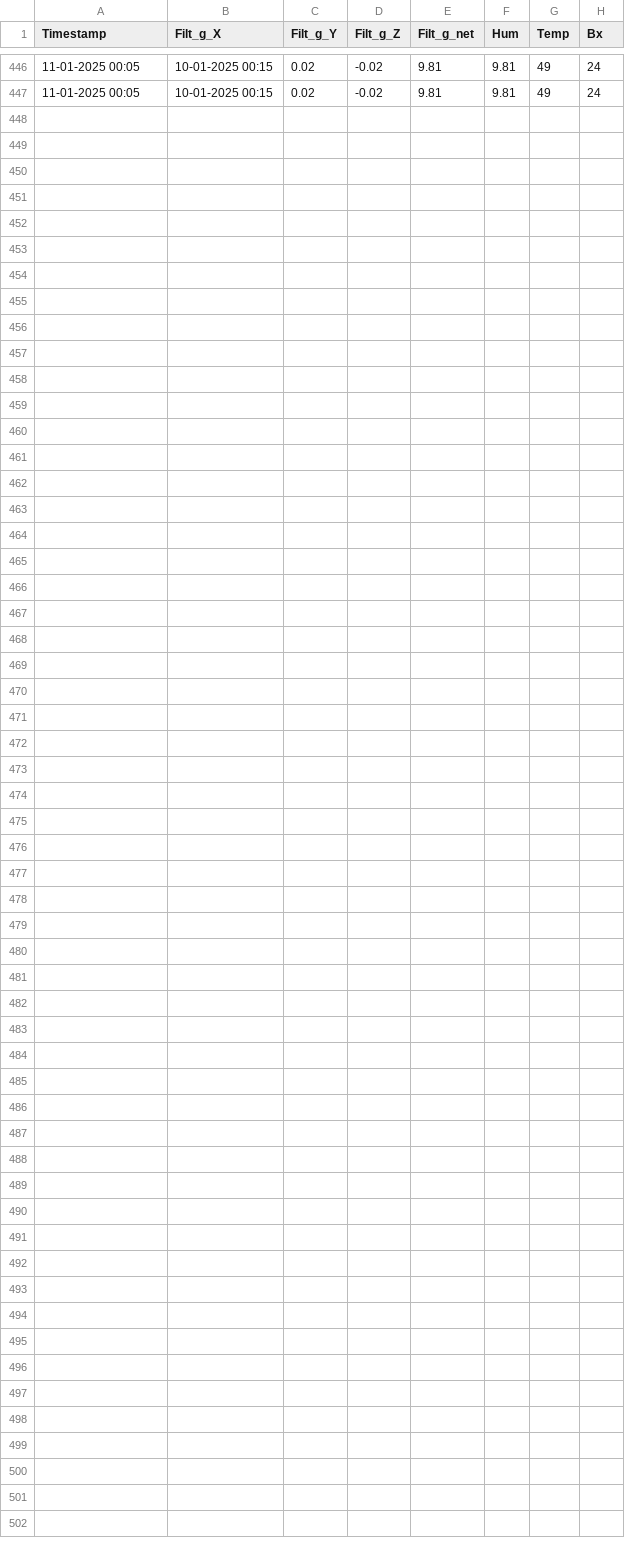
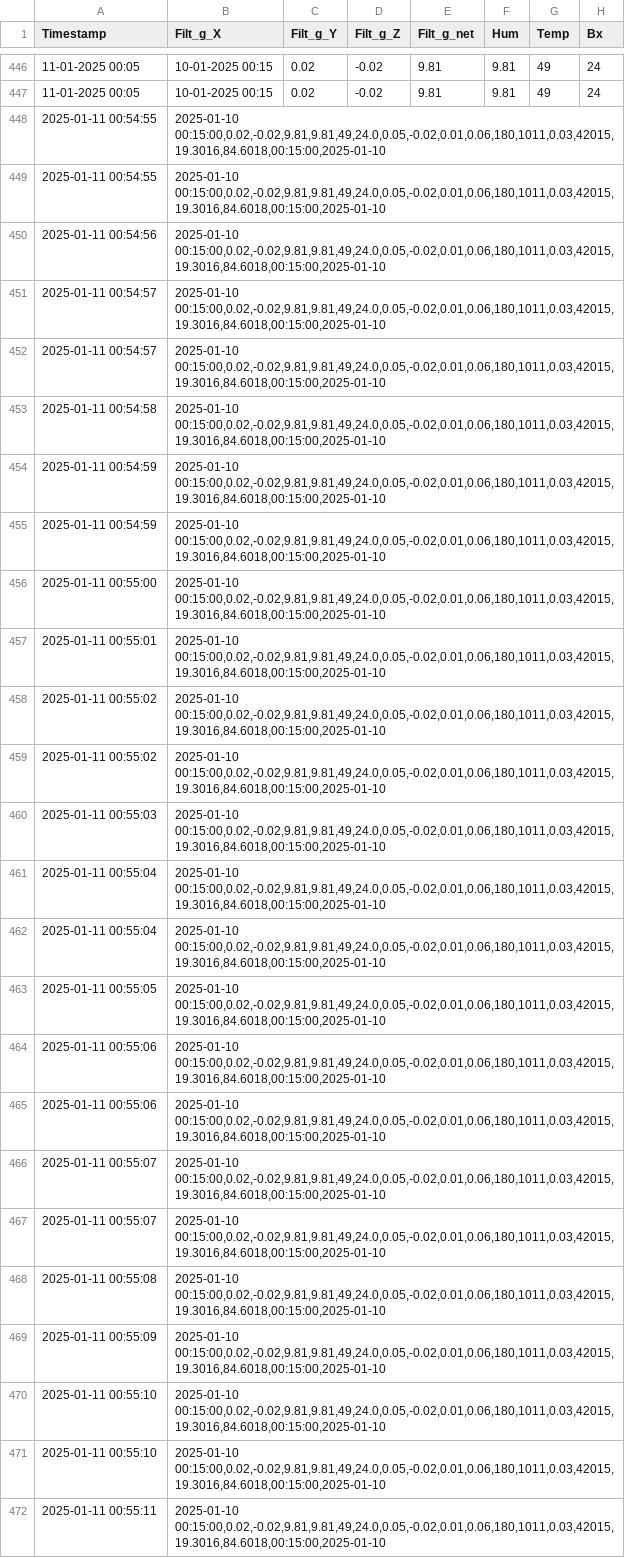
Before and after one commit to Vedansh7-7/CubeSat, a CSV file: File.csv, drawn as a sheet; only a part is shown, gaps mark what is left out; rows hold the shown columns only; the diff names each change by its address in the sheet, - before the commit and + after, or states it on an @@ line.

```diff
--- a/File.csv
+++ b/File.csv
+row 448: 2025-01-11 00:54:55 | 2025-01-10 00:15:00,0.02,-0.02,9.81,9.81,49,24.0,0.05,-0.02,0.01,0.06,180,1011,0.03,42015,19.3016,84.6018,00:15:00,2025-01-10
+row 449: 2025-01-11 00:54:55 | 2025-01-10 00:15:00,0.02,-0.02,9.81,9.81,49,24.0,0.05,-0.02,0.01,0.06,180,1011,0.03,42015,19.3016,84.6018,00:15:00,2025-01-10
+row 450: 2025-01-11 00:54:56 | 2025-01-10 00:15:00,0.02,-0.02,9.81,9.81,49,24.0,0.05,-0.02,0.01,0.06,180,1011,0.03,42015,19.3016,84.6018,00:15:00,2025-01-10
+row 451: 2025-01-11 00:54:57 | 2025-01-10 00:15:00,0.02,-0.02,9.81,9.81,49,24.0,0.05,-0.02,0.01,0.06,180,1011,0.03,42015,19.3016,84.6018,00:15:00,2025-01-10
+row 452: 2025-01-11 00:54:57 | 2025-01-10 00:15:00,0.02,-0.02,9.81,9.81,49,24.0,0.05,-0.02,0.01,0.06,180,1011,0.03,42015,19.3016,84.6018,00:15:00,2025-01-10
+row 453: 2025-01-11 00:54:58 | 2025-01-10 00:15:00,0.02,-0.02,9.81,9.81,49,24.0,0.05,-0.02,0.01,0.06,180,1011,0.03,42015,19.3016,84.6018,00:15:00,2025-01-10
+row 454: 2025-01-11 00:54:59 | 2025-01-10 00:15:00,0.02,-0.02,9.81,9.81,49,24.0,0.05,-0.02,0.01,0.06,180,1011,0.03,42015,19.3016,84.6018,00:15:00,2025-01-10
+row 455: 2025-01-11 00:54:59 | 2025-01-10 00:15:00,0.02,-0.02,9.81,9.81,49,24.0,0.05,-0.02,0.01,0.06,180,1011,0.03,42015,19.3016,84.6018,00:15:00,2025-01-10
+row 456: 2025-01-11 00:55:00 | 2025-01-10 00:15:00,0.02,-0.02,9.81,9.81,49,24.0,0.05,-0.02,0.01,0.06,180,1011,0.03,42015,19.3016,84.6018,00:15:00,2025-01-10
+row 457: 2025-01-11 00:55:01 | 2025-01-10 00:15:00,0.02,-0.02,9.81,9.81,49,24.0,0.05,-0.02,0.01,0.06,180,1011,0.03,42015,19.3016,84.6018,00:15:00,2025-01-10
+row 458: 2025-01-11 00:55:02 | 2025-01-10 00:15:00,0.02,-0.02,9.81,9.81,49,24.0,0.05,-0.02,0.01,0.06,180,1011,0.03,42015,19.3016,84.6018,00:15:00,2025-01-10
+row 459: 2025-01-11 00:55:02 | 2025-01-10 00:15:00,0.02,-0.02,9.81,9.81,49,24.0,0.05,-0.02,0.01,0.06,180,1011,0.03,42015,19.3016,84.6018,00:15:00,2025-01-10
+row 460: 2025-01-11 00:55:03 | 2025-01-10 00:15:00,0.02,-0.02,9.81,9.81,49,24.0,0.05,-0.02,0.01,0.06,180,1011,0.03,42015,19.3016,84.6018,00:15:00,2025-01-10
+row 461: 2025-01-11 00:55:04 | 2025-01-10 00:15:00,0.02,-0.02,9.81,9.81,49,24.0,0.05,-0.02,0.01,0.06,180,1011,0.03,42015,19.3016,84.6018,00:15:00,2025-01-10
+row 462: 2025-01-11 00:55:04 | 2025-01-10 00:15:00,0.02,-0.02,9.81,9.81,49,24.0,0.05,-0.02,0.01,0.06,180,1011,0.03,42015,19.3016,84.6018,00:15:00,2025-01-10
+row 463: 2025-01-11 00:55:05 | 2025-01-10 00:15:00,0.02,-0.02,9.81,9.81,49,24.0,0.05,-0.02,0.01,0.06,180,1011,0.03,42015,19.3016,84.6018,00:15:00,2025-01-10
+row 464: 2025-01-11 00:55:06 | 2025-01-10 00:15:00,0.02,-0.02,9.81,9.81,49,24.0,0.05,-0.02,0.01,0.06,180,1011,0.03,42015,19.3016,84.6018,00:15:00,2025-01-10
+row 465: 2025-01-11 00:55:06 | 2025-01-10 00:15:00,0.02,-0.02,9.81,9.81,49,24.0,0.05,-0.02,0.01,0.06,180,1011,0.03,42015,19.3016,84.6018,00:15:00,2025-01-10
+row 466: 2025-01-11 00:55:07 | 2025-01-10 00:15:00,0.02,-0.02,9.81,9.81,49,24.0,0.05,-0.02,0.01,0.06,180,1011,0.03,42015,19.3016,84.6018,00:15:00,2025-01-10
+row 467: 2025-01-11 00:55:07 | 2025-01-10 00:15:00,0.02,-0.02,9.81,9.81,49,24.0,0.05,-0.02,0.01,0.06,180,1011,0.03,42015,19.3016,84.6018,00:15:00,2025-01-10
+row 468: 2025-01-11 00:55:08 | 2025-01-10 00:15:00,0.02,-0.02,9.81,9.81,49,24.0,0.05,-0.02,0.01,0.06,180,1011,0.03,42015,19.3016,84.6018,00:15:00,2025-01-10
+row 469: 2025-01-11 00:55:09 | 2025-01-10 00:15:00,0.02,-0.02,9.81,9.81,49,24.0,0.05,-0.02,0.01,0.06,180,1011,0.03,42015,19.3016,84.6018,00:15:00,2025-01-10
+row 470: 2025-01-11 00:55:10 | 2025-01-10 00:15:00,0.02,-0.02,9.81,9.81,49,24.0,0.05,-0.02,0.01,0.06,180,1011,0.03,42015,19.3016,84.6018,00:15:00,2025-01-10
+row 471: 2025-01-11 00:55:10 | 2025-01-10 00:15:00,0.02,-0.02,9.81,9.81,49,24.0,0.05,-0.02,0.01,0.06,180,1011,0.03,42015,19.3016,84.6018,00:15:00,2025-01-10
+row 472: 2025-01-11 00:55:11 | 2025-01-10 00:15:00,0.02,-0.02,9.81,9.81,49,24.0,0.05,-0.02,0.01,0.06,180,1011,0.03,42015,19.3016,84.6018,00:15:00,2025-01-10
```
Also changed, not shown: 5 other files.
